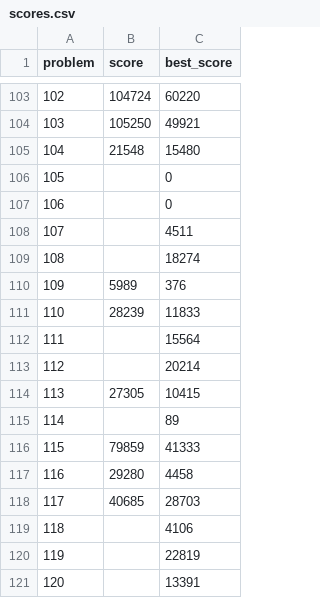
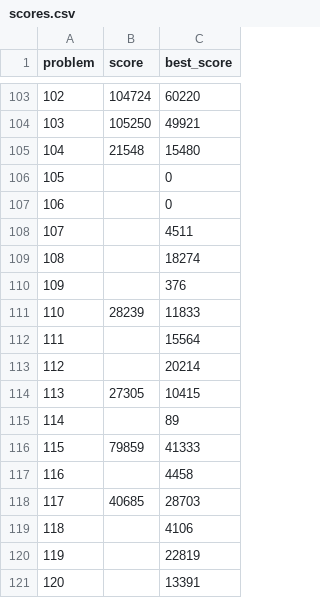
Before and after one commit to closedandrestricted/icfpc2021, a CSV file: submitter/scores.csv, drawn as a sheet; only a part is shown, gaps mark what is left out.

Commit message:
update scores

```diff
--- a/submitter/scores.csv
+++ b/submitter/scores.csv
@@ -109,3 +109,3 @@ problem,score,best_score
 108,,18274
-109,5989,376
+109,,376
 110,28239,11833
@@ -116,3 +116,3 @@ problem,score,best_score
 115,79859,41333
-116,29280,4458
+116,,4458
 117,40685,28703
```
